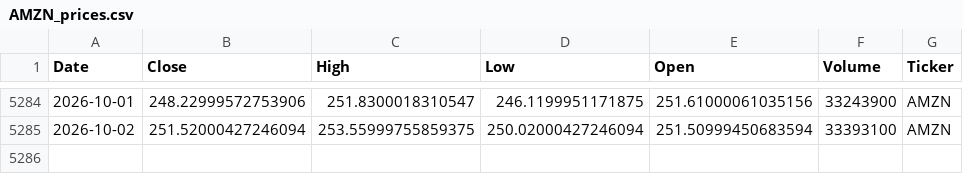
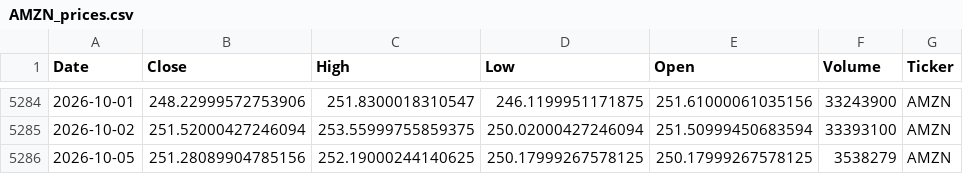
Before and after one commit to houdamouradi/finance-data-auto, a CSV file: data/AMZN_prices.csv, drawn as a sheet; only a part is shown, gaps mark what is left out; the diff names each change by its address in the sheet, - before the commit and + after, or states it on an @@ line.

```diff
--- a/data/AMZN_prices.csv
+++ b/data/AMZN_prices.csv
+row 5286: 2026-10-05 | 251.28089904785156 | 252.19000244140625 | 250.17999267578125 | 250.17999267578125 | 3538279 | AMZN
```
Also changed, not shown: data/AAPL_prices.csv, data/ADBE_prices.csv, 7 other files.
